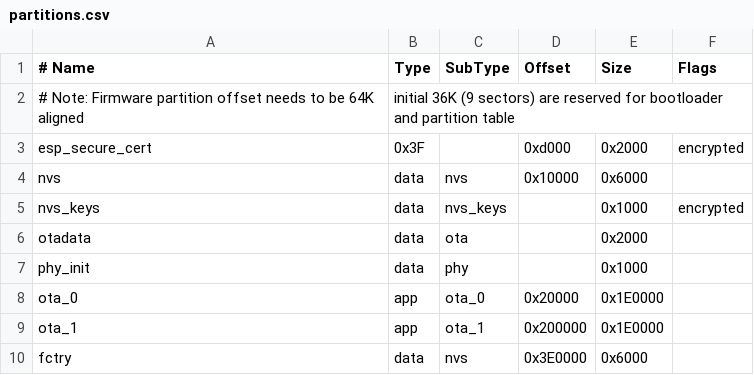
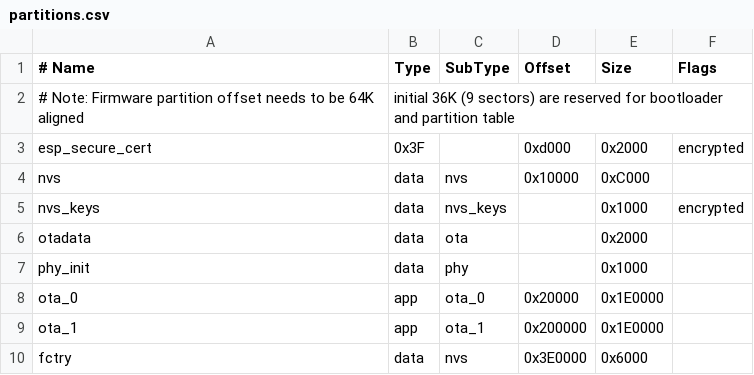
Before and after one commit to tanishqmanuja/matter.multi-plug-device, a CSV file: partitions.csv, drawn as a sheet.

Commit message:
feat: maybe partition fix

```diff
--- a/partitions.csv
+++ b/partitions.csv
@@ -3,3 +3,3 @@
 esp_secure_cert,  0x3F, ,0xd000,    0x2000, encrypted
-nvs,      data, nvs,     0x10000,   0x6000,
+nvs,      data, nvs,     0x10000,   0xC000,
 nvs_keys, data, nvs_keys,,          0x1000, encrypted
```
Also changed, not shown: 1 other file.
